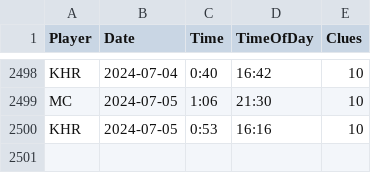
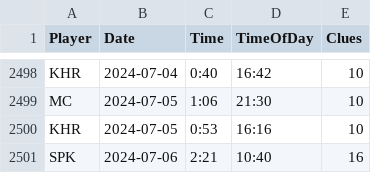
Before and after one commit to spkaluzny/nyt_mini_crossword, a CSV file: data/nyt.csv, drawn as a sheet; only a part is shown, gaps mark what is left out.

Commit message:
Added new observations

```diff
--- a/data/nyt.csv
+++ b/data/nyt.csv
@@ -2500 +2500,2 @@ MC,2024-07-05,1:06,21:30,10
 KHR,2024-07-05,0:53,16:16,10
+SPK,2024-07-06,2:21,10:40,16
```
